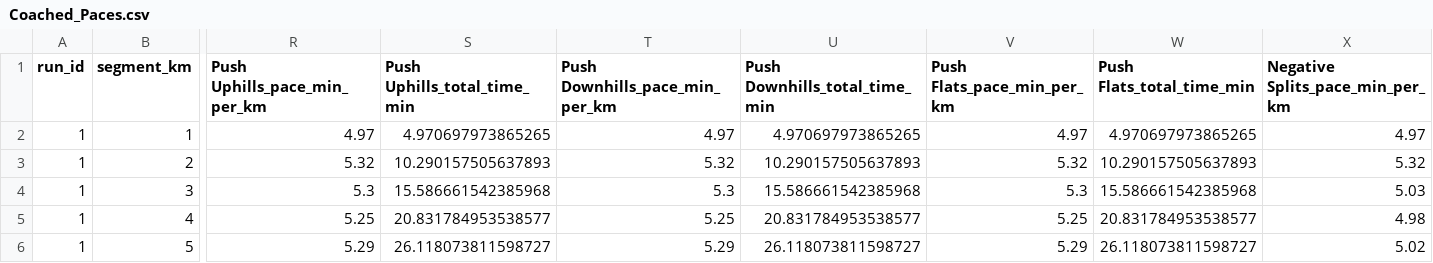
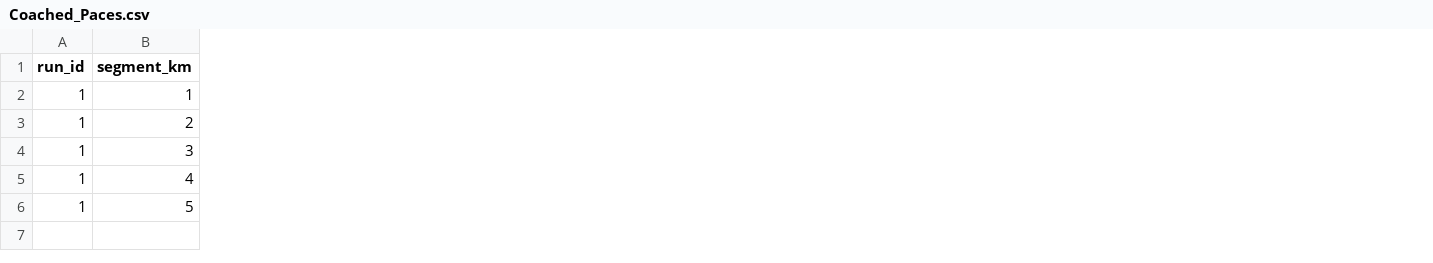
Before and after one commit to TristanBaines/running-pace-app, a CSV file: uploads/Coached_Paces.csv, drawn as a sheet; only a part is shown, gaps mark what is left out; the diff covers the shown part only; the diff names each change by its address in the sheet, - before the commit and + after, or states it on an @@ line.

```diff
--- a/uploads/Coached_Paces.csv
+++ b/uploads/Coached_Paces.csv
-column R (Push Uphills_pace_min_per_km), rows 2-6: 4.97 | 5.32 | 5.3 | 5.25 | 5.29
-column S (Push Uphills_total_time_min), rows 2-6: 4.970697973865265 | 10.290157505637893 | 15.586661542385968 | 20.831784953538577 | 26.118073811598727
-column T (Push Downhills_pace_min_per_km), rows 2-6: 4.97 | 5.32 | 5.3 | 5.25 | 5.29
-column U (Push Downhills_total_time_min), rows 2-6: 4.970697973865265 | 10.290157505637893 | 15.586661542385968 | 20.831784953538577 | 26.118073811598727
-column V (Push Flats_pace_min_per_km), rows 2-6: 4.97 | 5.32 | 5.3 | 5.25 | 5.29
-column W (Push Flats_total_time_min), rows 2-6: 4.970697973865265 | 10.290157505637893 | 15.586661542385968 | 20.831784953538577 | 26.118073811598727
-column X (Negative Splits_pace_min_per_km), rows 2-6: 4.97 | 5.32 | 5.03 | 4.98 | 5.02
```
Also changed, not shown: 3 removed columns elsewhere in this file, 6 other files.
